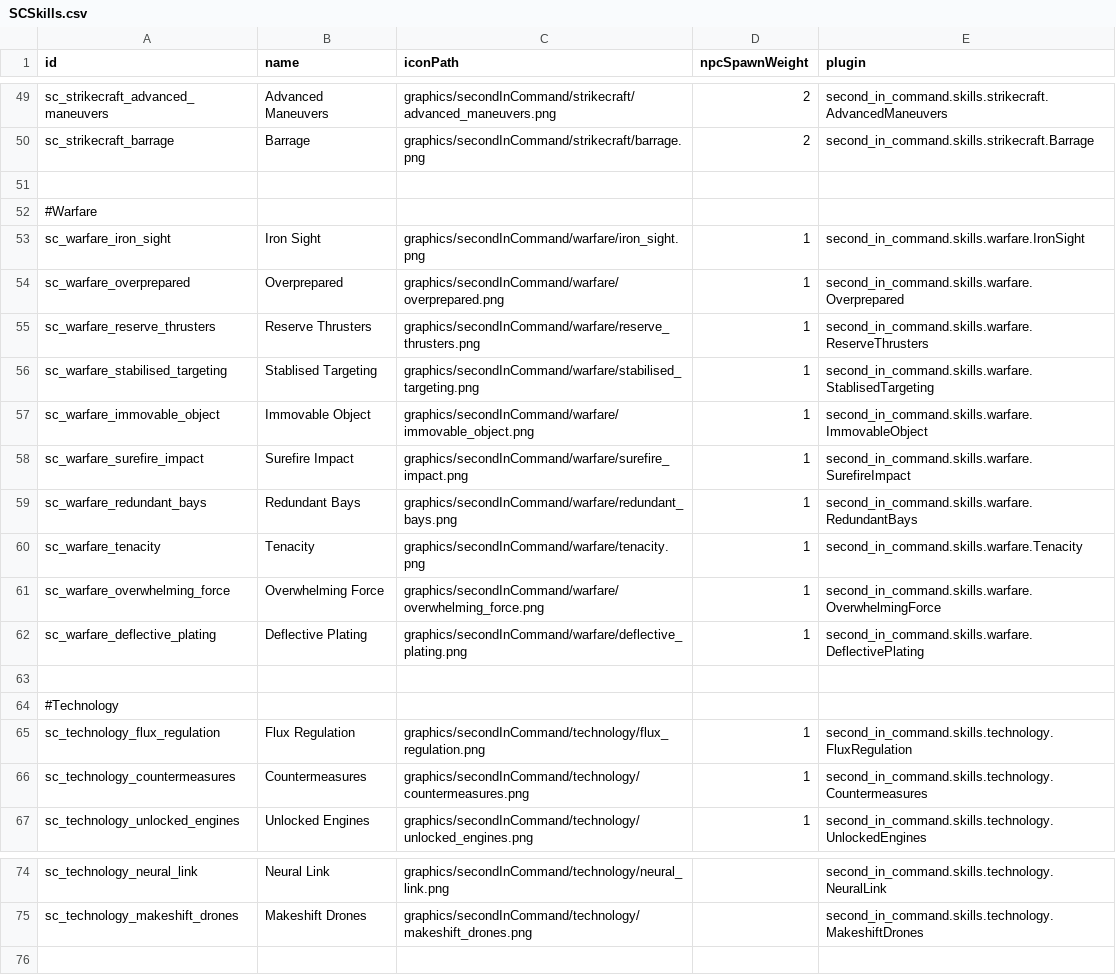
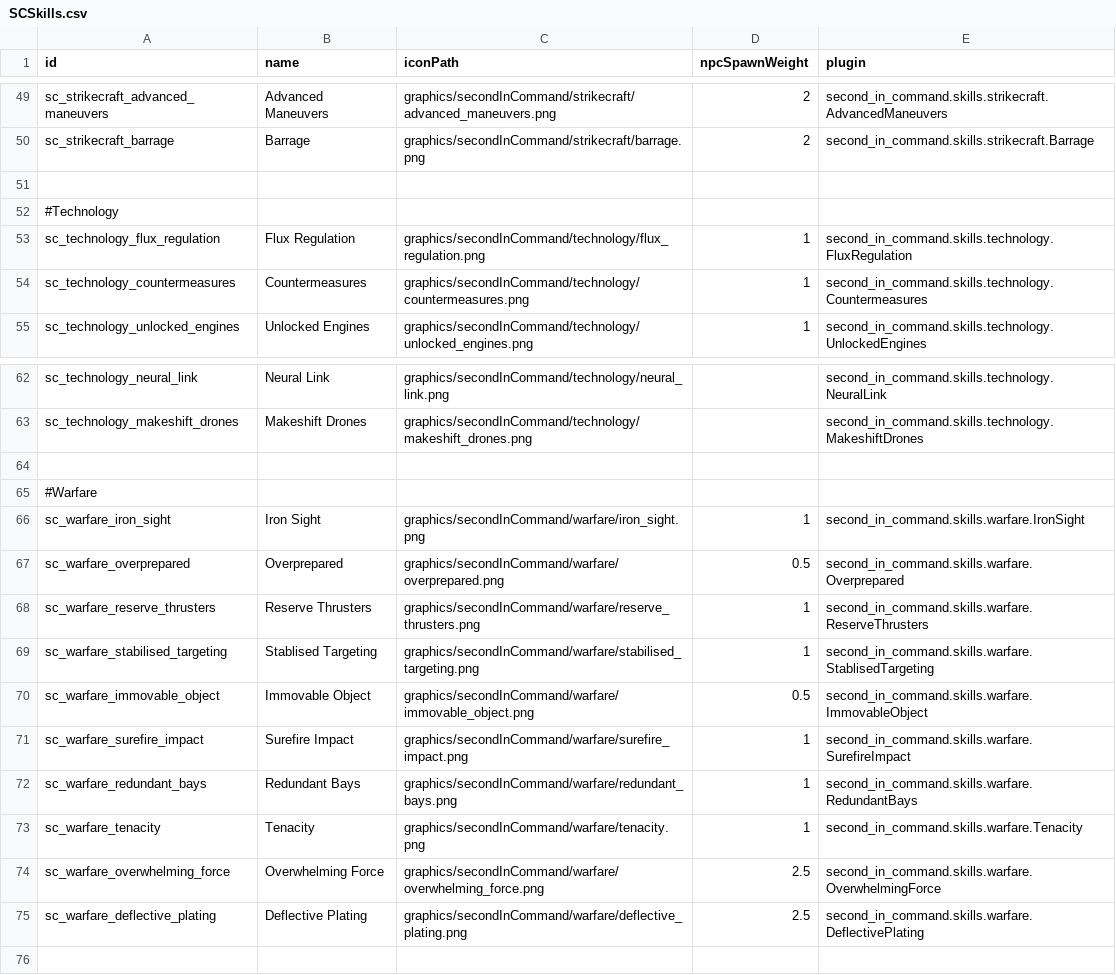
Before and after one commit to Lukas22041/SecondInCommand, a CSV file: data/config/secondInCommand/SCSkills.csv, drawn as a sheet; only a part is shown, gaps mark what is left out.

```diff
--- a/data/config/secondInCommand/SCSkills.csv
+++ b/data/config/secondInCommand/SCSkills.csv
@@ -51,14 +51,2 @@ sc_strikecraft_barrage,Barrage,graphics/secondInCommand/strikecraft/barrage.png,
 ,,,,
-#Warfare,,,,
-sc_warfare_iron_sight,Iron Sight,graphics/secondInCommand/warfare/iron_sight.png,1,second_in_command.skills.warfare.IronSight
-sc_warfare_overprepared,Overprepared,graphics/secondInCommand/warfare/overprepared.png,1,second_in_command.skills.warfare.Overprepared
-sc_warfare_reserve_thrusters,Reserve Thrusters,graphics/secondInCommand/warfare/reserve_thrusters.png,1,second_in_command.skills.warfare.ReserveThrusters
-sc_warfare_stabilised_targeting,Stablised Targeting,graphics/secondInCommand/warfare/stabilised_targeting.png,1,second_in_command.skills.warfare.StablisedTargeting
-sc_warfare_immovable_object,Immovable Object,graphics/secondInCommand/warfare/immovable_object.png,1,second_in_command.skills.warfare.ImmovableObject
-sc_warfare_surefire_impact,Surefire Impact,graphics/secondInCommand/warfare/surefire_impact.png,1,second_in_command.skills.warfare.SurefireImpact
-sc_warfare_redundant_bays,Redundant Bays,graphics/secondInCommand/warfare/redundant_bays.png,1,second_in_command.skills.warfare.RedundantBays
-sc_warfare_tenacity,Tenacity,graphics/secondInCommand/warfare/tenacity.png,1,second_in_command.skills.warfare.Tenacity
-sc_warfare_overwhelming_force,Overwhelming Force,graphics/secondInCommand/warfare/overwhelming_force.png,1,second_in_command.skills.warfare.OverwhelmingForce
-sc_warfare_deflective_plating,Deflective Plating,graphics/secondInCommand/warfare/deflective_plating.png,1,second_in_command.skills.warfare.DeflectivePlating
-,,,,
 #Technology,,,,
@@ -75,2 +63,14 @@ sc_technology_neural_link,Neural Link,graphics/secondInCommand/technology/neural
 sc_technology_makeshift_drones,Makeshift Drones,graphics/secondInCommand/technology/makeshift_drones.png,,second_in_command.skills.technology.MakeshiftDrones
+,,,,
+#Warfare,,,,
+sc_warfare_iron_sight,Iron Sight,graphics/secondInCommand/warfare/iron_sight.png,1,second_in_command.skills.warfare.IronSight
+sc_warfare_overprepared,Overprepared,graphics/secondInCommand/warfare/overprepared.png,0.5,second_in_command.skills.warfare.Overprepared
+sc_warfare_reserve_thrusters,Reserve Thrusters,graphics/secondInCommand/warfare/reserve_thrusters.png,1,second_in_command.skills.warfare.ReserveThrusters
+sc_warfare_stabilised_targeting,Stablised Targeting,graphics/secondInCommand/warfare/stabilised_targeting.png,1,second_in_command.skills.warfare.StablisedTargeting
+sc_warfare_immovable_object,Immovable Object,graphics/secondInCommand/warfare/immovable_object.png,0.5,second_in_command.skills.warfare.ImmovableObject
+sc_warfare_surefire_impact,Surefire Impact,graphics/secondInCommand/warfare/surefire_impact.png,1,second_in_command.skills.warfare.SurefireImpact
+sc_warfare_redundant_bays,Redundant Bays,graphics/secondInCommand/warfare/redundant_bays.png,1,second_in_command.skills.warfare.RedundantBays
+sc_warfare_tenacity,Tenacity,graphics/secondInCommand/warfare/tenacity.png,1,second_in_command.skills.warfare.Tenacity
+sc_warfare_overwhelming_force,Overwhelming Force,graphics/secondInCommand/warfare/overwhelming_force.png,2.5,second_in_command.skills.warfare.OverwhelmingForce
+sc_warfare_deflective_plating,Deflective Plating,graphics/secondInCommand/warfare/deflective_plating.png,2.5,second_in_command.skills.warfare.DeflectivePlating
 ,,,,
```
Also changed, not shown: data/config/secondInCommand/SCAptitudes.csv, 18 other files.
